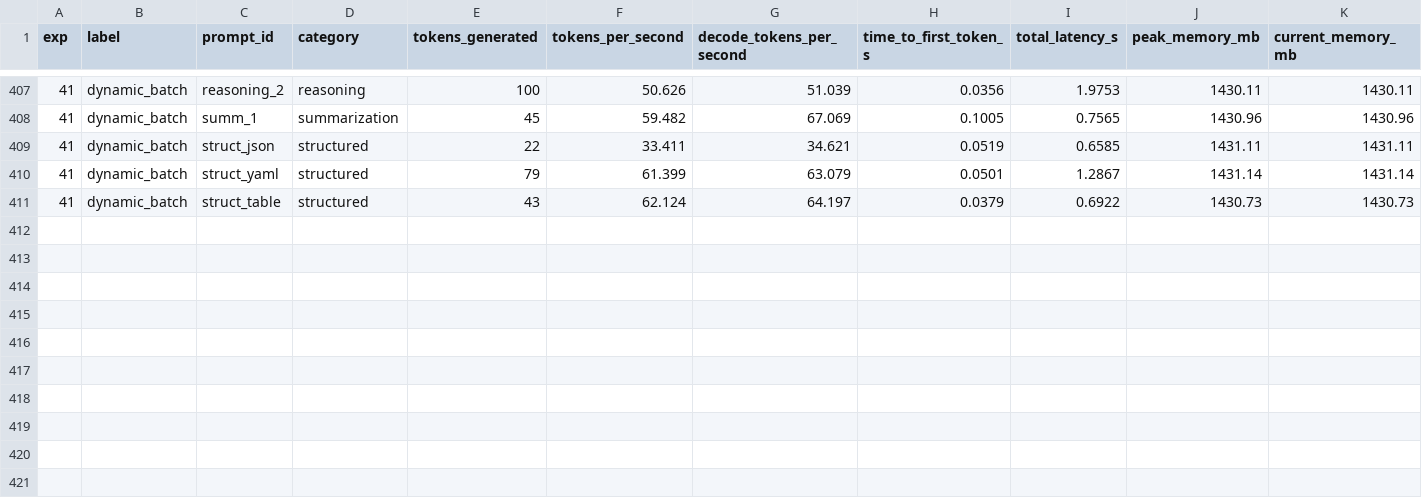
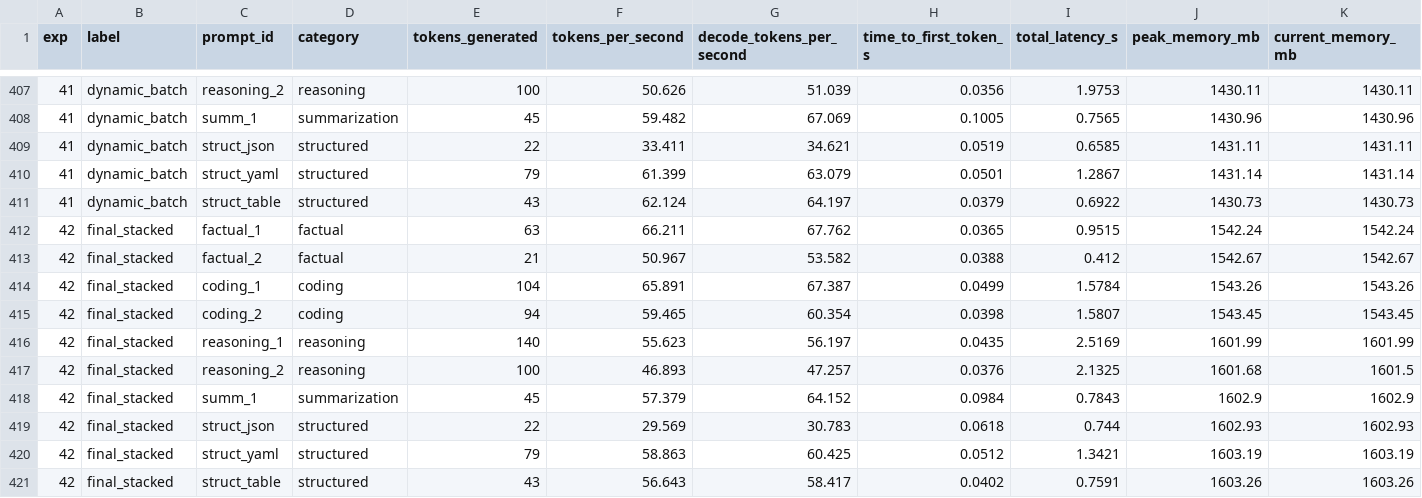
Before and after one commit to mauriciotorres-ds/flash-moe, a CSV file: inference-research/results/benchmark_history.csv, drawn as a sheet; only a part is shown, gaps mark what is left out; rows hold the shown columns only; the diff names each change by its address in the sheet, - before the commit and + after, or states it on an @@ line.

Commit message:
exp042: Final stacked best-of-all 54.75 tok/s — discard

```diff
--- a/inference-research/results/benchmark_history.csv
+++ b/inference-research/results/benchmark_history.csv
+row 412: 42 | final_stacked | factual_1 | factual | 63 | 66.211 | 67.762 | 0.0365 | 0.9515 | 1542.24 | 1542.24
+row 413: 42 | final_stacked | factual_2 | factual | 21 | 50.967 | 53.582 | 0.0388 | 0.412 | 1542.67 | 1542.67
+row 414: 42 | final_stacked | coding_1 | coding | 104 | 65.891 | 67.387 | 0.0499 | 1.5784 | 1543.26 | 1543.26
+row 415: 42 | final_stacked | coding_2 | coding | 94 | 59.465 | 60.354 | 0.0398 | 1.5807 | 1543.45 | 1543.45
+row 416: 42 | final_stacked | reasoning_1 | reasoning | 140 | 55.623 | 56.197 | 0.0435 | 2.5169 | 1601.99 | 1601.99
+row 417: 42 | final_stacked | reasoning_2 | reasoning | 100 | 46.893 | 47.257 | 0.0376 | 2.1325 | 1601.68 | 1601.5
+row 418: 42 | final_stacked | summ_1 | summarization | 45 | 57.379 | 64.152 | 0.0984 | 0.7843 | 1602.9 | 1602.9
+row 419: 42 | final_stacked | struct_json | structured | 22 | 29.569 | 30.783 | 0.0618 | 0.744 | 1602.93 | 1602.93
+row 420: 42 | final_stacked | struct_yaml | structured | 79 | 58.863 | 60.425 | 0.0512 | 1.3421 | 1603.19 | 1603.19
+row 421: 42 | final_stacked | struct_table | structured | 43 | 56.643 | 58.417 | 0.0402 | 0.7591 | 1603.26 | 1603.26
```
Also changed, not shown: inference-research/results/experiments.csv, inference-research/results/leaderboard.csv, 4 other files.
